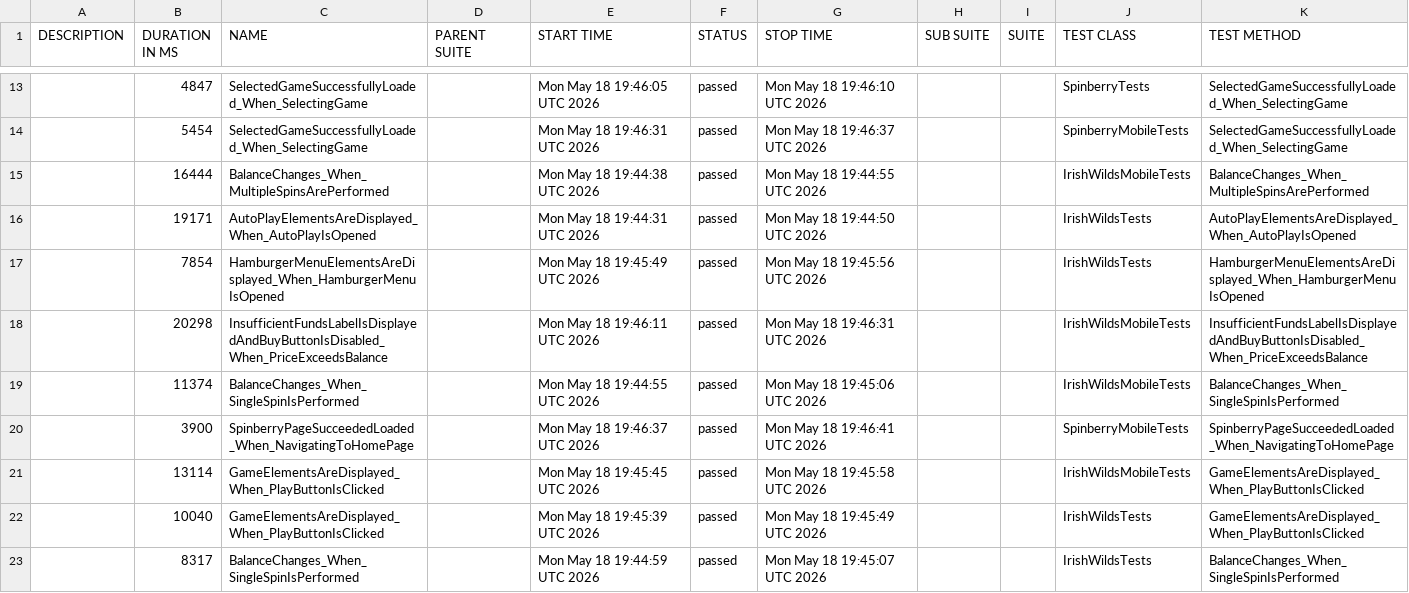
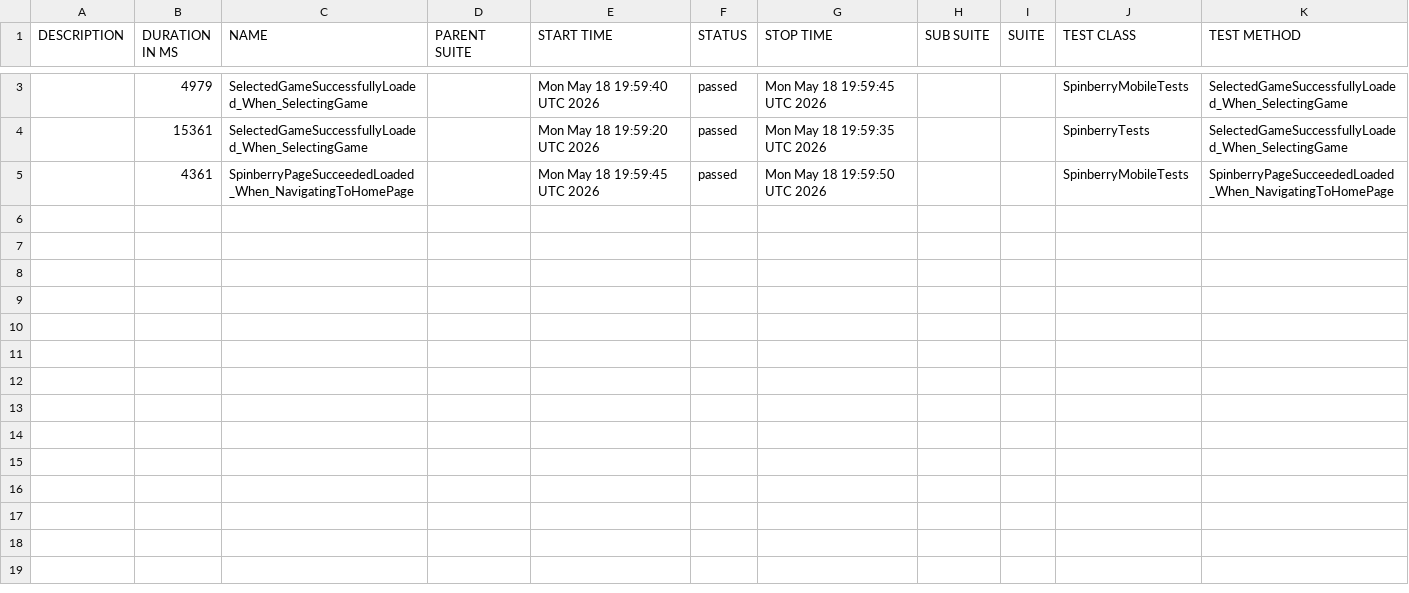
Before and after one commit to hristo8stanev/BettySlotAutomation, a CSV file: data/suites.csv, drawn as a sheet; only a part is shown, gaps mark what is left out; the diff covers the shown part only.

```diff
--- a/data/suites.csv
+++ b/data/suites.csv
@@ -13,11 +3,3 @@
-"","4847","SelectedGameSuccessfullyLoaded_When_SelectingGame","","Mon May 18 19:46:05 UTC 2026","passed","Mon May 18 19:46:10 UTC 2026","","","SpinberryTests","SelectedGameSuccessfullyLoaded_When_SelectingGame"
-"","5454","SelectedGameSuccessfullyLoaded_When_SelectingGame","","Mon May 18 19:46:31 UTC 2026","passed","Mon May 18 19:46:37 UTC 2026","","","SpinberryMobileTests","SelectedGameSuccessfullyLoaded_When_SelectingGame"
-"","16444","BalanceChanges_When_MultipleSpinsArePerformed","","Mon May 18 19:44:38 UTC 2026","passed","Mon May 18 19:44:55 UTC 2026","","","IrishWildsMobileTests","BalanceChanges_When_MultipleSpinsArePerformed"
-"","19171","AutoPlayElementsAreDisplayed_When_AutoPlayIsOpened","","Mon May 18 19:44:31 UTC 2026","passed","Mon May 18 19:44:50 UTC 2026","","","IrishWildsTests","AutoPlayElementsAreDisplayed_When_AutoPlayIsOpened"
-"","7854","HamburgerMenuElementsAreDisplayed_When_HamburgerMenuIsOpened","","Mon May 18 19:45:49 UTC 2026","passed","Mon May 18 19:45:56 UTC 2026","","","IrishWildsTests","HamburgerMenuElementsAreDisplayed_When_HamburgerMenuIsOpened"
-"","20298","InsufficientFundsLabelIsDisplayedAndBuyButtonIsDisabled_When_PriceExceedsBalance","","Mon May 18 19:46:11 UTC 2026","passed","Mon May 18 19:46:31 UTC 2026","","","IrishWildsMobileTests","InsufficientFundsLabelIsDisplayedAndBuyButtonIsDisabled_When_PriceExceedsBalance"
-"","11374","BalanceChanges_When_SingleSpinIsPerformed","","Mon May 18 19:44:55 UTC 2026","passed","Mon May 18 19:45:06 UTC 2026","","","IrishWildsMobileTests","BalanceChanges_When_SingleSpinIsPerformed"
-"","3900","SpinberryPageSucceededLoaded_When_NavigatingToHomePage","","Mon May 18 19:46:37 UTC 2026","passed","Mon May 18 19:46:41 UTC 2026","","","SpinberryMobileTests","SpinberryPageSucceededLoaded_When_NavigatingToHomePage"
-"","13114","GameElementsAreDisplayed_When_PlayButtonIsClicked","","Mon May 18 19:45:45 UTC 2026","passed","Mon May 18 19:45:58 UTC 2026","","","IrishWildsMobileTests","GameElementsAreDisplayed_When_PlayButtonIsClicked"
-"","10040","GameElementsAreDisplayed_When_PlayButtonIsClicked","","Mon May 18 19:45:39 UTC 2026","passed","Mon May 18 19:45:49 UTC 2026","","","IrishWildsTests","GameElementsAreDisplayed_When_PlayButtonIsClicked"
-"","8317","BalanceChanges_When_SingleSpinIsPerformed","","Mon May 18 19:44:59 UTC 2026","passed","Mon May 18 19:45:07 UTC 2026","","","IrishWildsTests","BalanceChanges_When_SingleSpinIsPerformed"
+"","4979","SelectedGameSuccessfullyLoaded_When_SelectingGame","","Mon May 18 19:59:40 UTC 2026","passed","Mon May 18 19:59:45 UTC 2026","","","SpinberryMobileTests","SelectedGameSuccessfullyLoaded_When_SelectingGame"
+"","15361","SelectedGameSuccessfullyLoaded_When_SelectingGame","","Mon May 18 19:59:20 UTC 2026","passed","Mon May 18 19:59:35 UTC 2026","","","SpinberryTests","SelectedGameSuccessfullyLoaded_When_SelectingGame"
+"","4361","SpinberryPageSucceededLoaded_When_NavigatingToHomePage","","Mon May 18 19:59:45 UTC 2026","passed","Mon May 18 19:59:50 UTC 2026","","","SpinberryMobileTests","SpinberryPageSucceededLoaded_When_NavigatingToHomePage"
```
Also changed, not shown: 10 removed rows and 3 edited cells elsewhere in this file, 47 other files.
